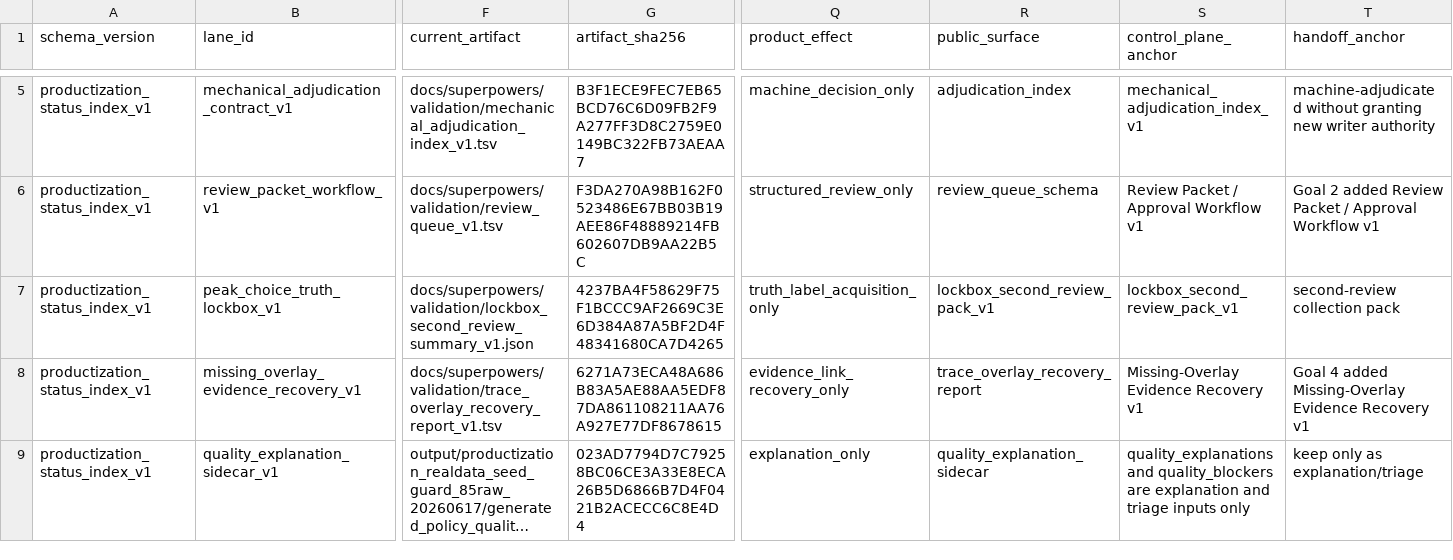
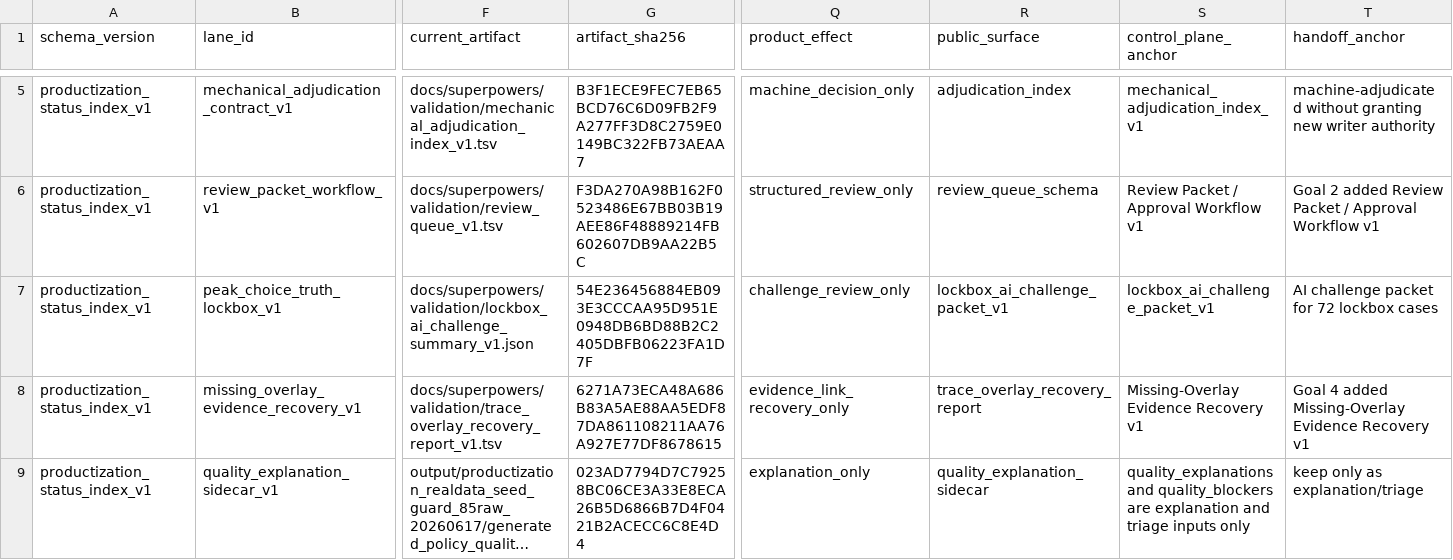
Before and after one commit to Chao-hu-Lab/XIC_Extractor, a TSV file: docs/superpowers/validation/productization_status_index_v1.tsv, drawn as a sheet; only a part is shown, gaps mark what is left out; long unchanged cells end in …; the diff covers the shown part only; the diff names each change by its address in the sheet, - before the commit and + after, or states it on an @@ line.

Commit message:
Add lockbox AI challenge packet

```diff
--- a/docs/superpowers/validation/productization_status_index_v1.tsv
+++ b/docs/superpowers/validation/productization_status_index_v1.tsv
-F7 (current_artifact): docs/superpowers/validation/lockbox_second_review_summary_v1.json
+F7 (current_artifact): docs/superpowers/validation/lockbox_ai_challenge_summary_v1.json
-G7 (artifact_sha256): 4237BA4F58629F75F1BCCC9AF2669C3E6D384A87A5BF2D4F48341680CA7D4265
+G7 (artifact_sha256): 54E236456884EB093E3CCCAA95D951E0948DB6BD88B2C2405DBFB06223FA1D7F
-Q7 (product_effect): truth_label_acquisition_only
+Q7 (product_effect): challenge_review_only
-R7 (public_surface): lockbox_second_review_pack_v1
+R7 (public_surface): lockbox_ai_challenge_packet_v1
-S7 (control_plane_anchor): lockbox_second_review_pack_v1
+S7 (control_plane_anchor): lockbox_ai_challenge_packet_v1
-T7 (handoff_anchor): second-review collection pack
+T7 (handoff_anchor): AI challenge packet for 72 lockbox cases
```
Also changed, not shown: 3 edited cells elsewhere in this file, docs/superpowers/validation/bounded_non_broad_lane_acceptance_v1.tsv, 10 other files.
